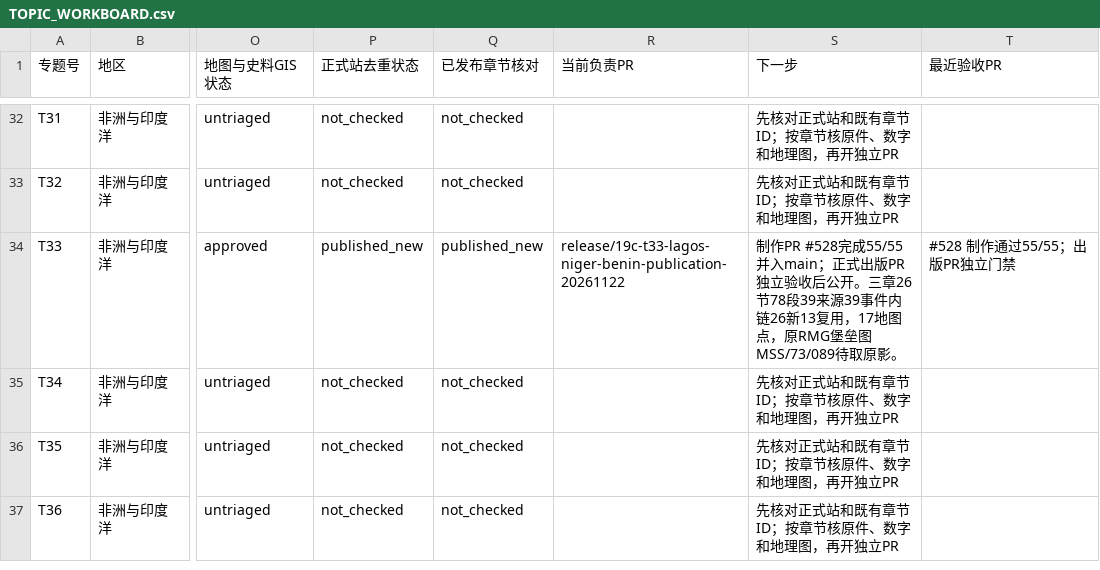
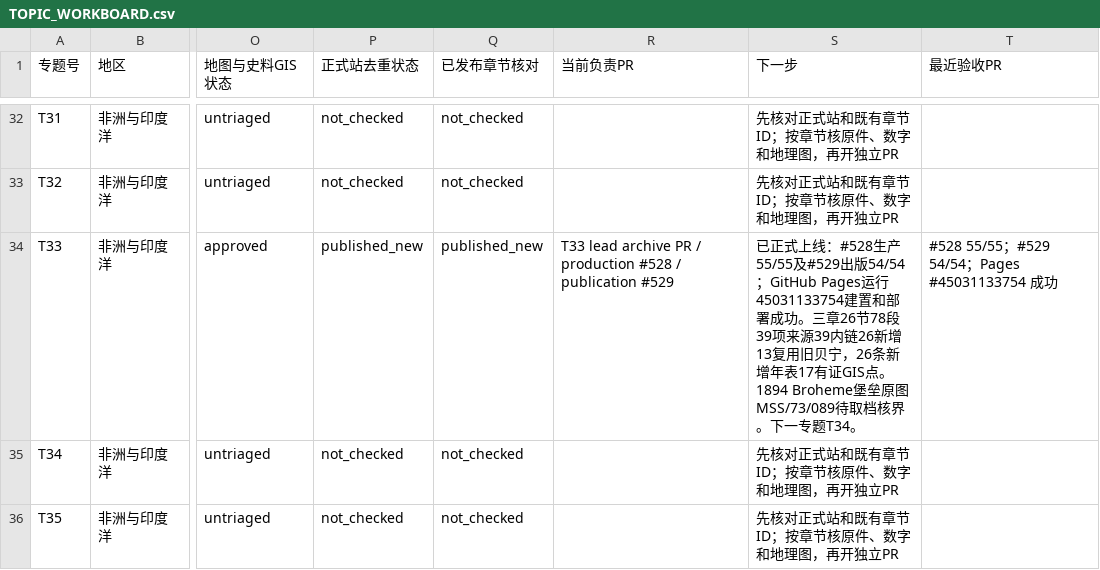
Before and after one commit to 1959124923wyz-sys/love-British-TV, a CSV file: research/19c/consolidated/TOPIC_WORKBOARD.csv, drawn as a sheet; only a part is shown, gaps mark what is left out; the shorter side is filled out with more unchanged rows; the diff names each change by its address in the sheet, - before the commit and + after, or states it on an @@ line.

Commit message:
docs(19c T33): archive 55/55 production and 54/54 release CI, successful Pages #45031133754 and unresolved Ebrohimi map

```diff
--- a/research/19c/consolidated/TOPIC_WORKBOARD.csv
+++ b/research/19c/consolidated/TOPIC_WORKBOARD.csv
-R34 (当前负责PR): release/19c-t33-lagos-niger-benin-publication-20261122
+R34 (当前负责PR): T33 lead archive PR / production #528 / publication #529
-S34 (下一步): 制作PR #528完成55/55并入main；正式出版PR独立验收后公开。三章26节78段39来源39事件内链26新13复用，17地图点，原RMG堡垒图MSS/73/089待取原影。
+S34 (下一步): 已正式上线：#528生产55/55及#529出版54/54；GitHub Pages运行45031133754建置和部署成功。三章26节78段39项来源39内链26新增13复用旧贝宁，26条新增年表17有证GIS点。1894 Broheme堡垒原图MSS/73/089待取档核界。下一专题T34。
-T34 (最近验收PR): #528 制作通过55/55；出版PR独立门禁
+T34 (最近验收PR): #528 55/55；#529 54/54；Pages #45031133754 成功
```
Also changed, not shown: research/19c/consolidated/CHAPTER_WORKBOARD.csv, 5 other files.
